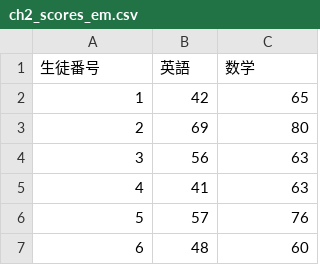
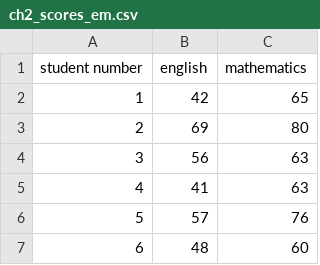
Before and after one commit to Neo9ri/python_stat, a CSV file: data/ch2_scores_em.csv, drawn as a sheet; only a part is shown; removed rows and columns are numbered as before the commit, all else as after; the diff names each change by its address in the sheet, - before the commit and + after, or states it on an @@ line.

```diff
--- a/data/ch2_scores_em.csv
+++ b/data/ch2_scores_em.csv
-row 1: 生徒番号 | 英語 | 数学
+row 1: student number | english | mathematics
```
Also changed, not shown: data/ch10_enquete.csv, data/ch11_ad.csv, 31 other files.
